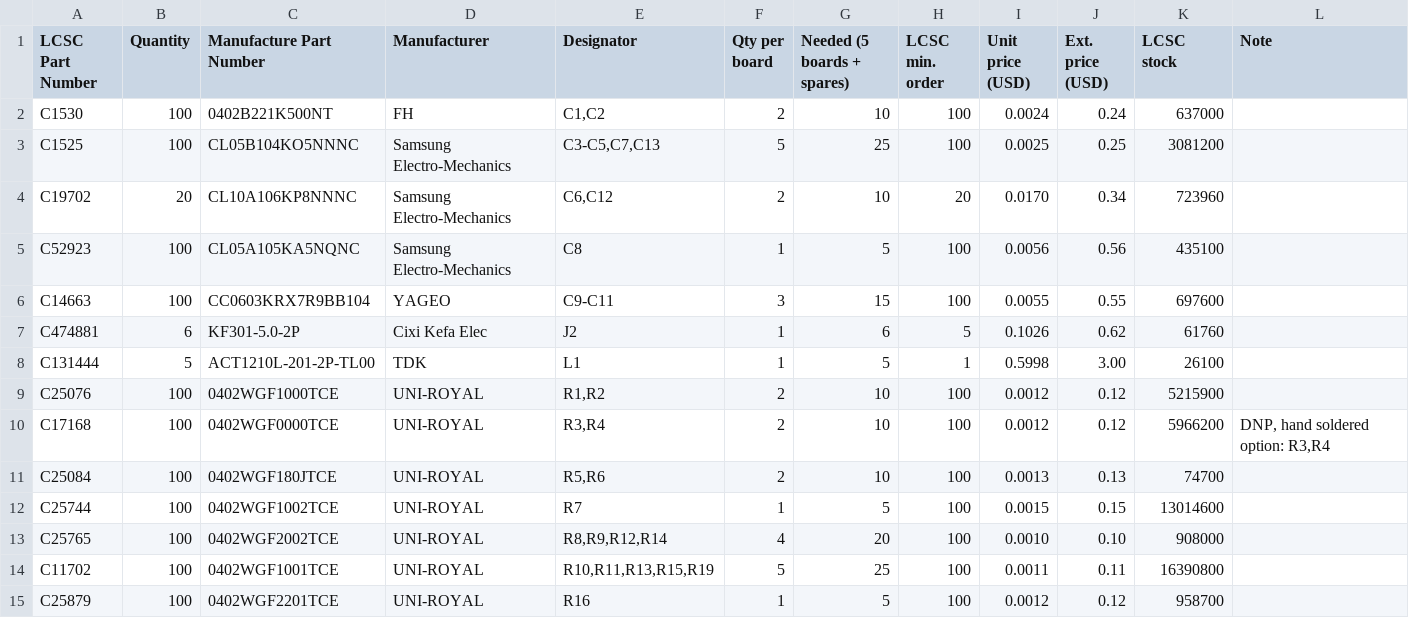
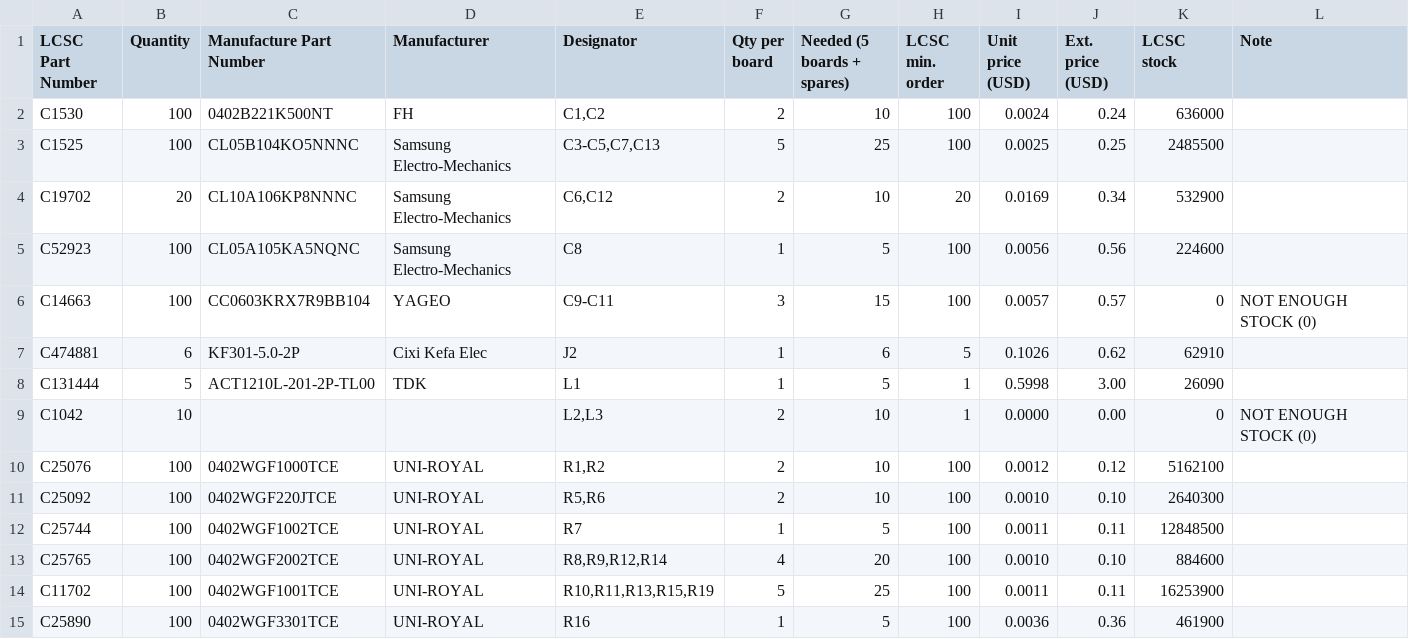
Before and after one commit to ciniml/fpga_samples, a CSV file: eda/pmod_10base_t1s/hw/Pmod_10BASE_T1S/fab/lcsc/Pmod_10BASE_T1S_lcsc_5pcs.csv, drawn as a sheet; only a part is shown; the diff covers the shown part only.

```diff
--- a/eda/pmod_10base_t1s/hw/Pmod_10BASE_T1S/fab/lcsc/Pmod_10BASE_T1S_lcsc_5pcs.csv
+++ b/eda/pmod_10base_t1s/hw/Pmod_10BASE_T1S/fab/lcsc/Pmod_10BASE_T1S_lcsc_5pcs.csv
@@ -1,15 +1,15 @@
 LCSC Part Number,Quantity,Manufacture Part Number,Manufacturer,Designator,Qty per board,Needed (5 boards + spares),LCSC min. order,Unit price (USD),Ext. price (USD),LCSC stock,Note
-C1530,100,0402B221K500NT,FH,"C1,C2",2,10,100,0.0024,0.24,637000,
-C1525,100,CL05B104KO5NNNC,Samsung Electro-Mechanics,"C3-C5,C7,C13",5,25,100,0.0025,0.25,3081200,
-C19702,20,CL10A106KP8NNNC,Samsung Electro-Mechanics,"C6,C12",2,10,20,0.0170,0.34,723960,
-C52923,100,CL05A105KA5NQNC,Samsung Electro-Mechanics,C8,1,5,100,0.0056,0.56,435100,
-C14663,100,CC0603KRX7R9BB104,YAGEO,C9-C11,3,15,100,0.0055,0.55,697600,
-C474881,6,KF301-5.0-2P,Cixi Kefa Elec,J2,1,6,5,0.1026,0.62,61760,
-C131444,5,ACT1210L-201-2P-TL00,TDK,L1,1,5,1,0.5998,3.00,26100,
-C25076,100,0402WGF1000TCE,UNI-ROYAL,"R1,R2",2,10,100,0.0012,0.12,5215900,
-C17168,100,0402WGF0000TCE,UNI-ROYAL,"R3,R4",2,10,100,0.0012,0.12,5966200,"DNP, hand soldered option: R3,R4"
-C25084,100,0402WGF180JTCE,UNI-ROYAL,"R5,R6",2,10,100,0.0013,0.13,74700,
-C25744,100,0402WGF1002TCE,UNI-ROYAL,R7,1,5,100,0.0015,0.15,13014600,
-C25765,100,0402WGF2002TCE,UNI-ROYAL,"R8,R9,R12,R14",4,20,100,0.0010,0.10,908000,
-C11702,100,0402WGF1001TCE,UNI-ROYAL,"R10,R11,R13,R15,R19",5,25,100,0.0011,0.11,16390800,
-C25879,100,0402WGF2201TCE,UNI-ROYAL,R16,1,5,100,0.0012,0.12,958700,
+C1530,100,0402B221K500NT,FH,"C1,C2",2,10,100,0.0024,0.24,636000,
+C1525,100,CL05B104KO5NNNC,Samsung Electro-Mechanics,"C3-C5,C7,C13",5,25,100,0.0025,0.25,2485500,
+C19702,20,CL10A106KP8NNNC,Samsung Electro-Mechanics,"C6,C12",2,10,20,0.0169,0.34,532900,
+C52923,100,CL05A105KA5NQNC,Samsung Electro-Mechanics,C8,1,5,100,0.0056,0.56,224600,
+C14663,100,CC0603KRX7R9BB104,YAGEO,C9-C11,3,15,100,0.0057,0.57,0,NOT ENOUGH STOCK (0)
+C474881,6,KF301-5.0-2P,Cixi Kefa Elec,J2,1,6,5,0.1026,0.62,62910,
+C131444,5,ACT1210L-201-2P-TL00,TDK,L1,1,5,1,0.5998,3.00,26090,
+C1042,10,,,"L2,L3",2,10,1,0.0000,0.00,0,NOT ENOUGH STOCK (0)
+C25076,100,0402WGF1000TCE,UNI-ROYAL,"R1,R2",2,10,100,0.0012,0.12,5162100,
+C25092,100,0402WGF220JTCE,UNI-ROYAL,"R5,R6",2,10,100,0.0010,0.10,2640300,
+C25744,100,0402WGF1002TCE,UNI-ROYAL,R7,1,5,100,0.0011,0.11,12848500,
+C25765,100,0402WGF2002TCE,UNI-ROYAL,"R8,R9,R12,R14",4,20,100,0.0010,0.10,884600,
+C11702,100,0402WGF1001TCE,UNI-ROYAL,"R10,R11,R13,R15,R19",5,25,100,0.0011,0.11,16253900,
+C25890,100,0402WGF3301TCE,UNI-ROYAL,R16,1,5,100,0.0036,0.36,461900,
```
Also changed, not shown: 18 edited cells elsewhere in this file, 1 other file.
